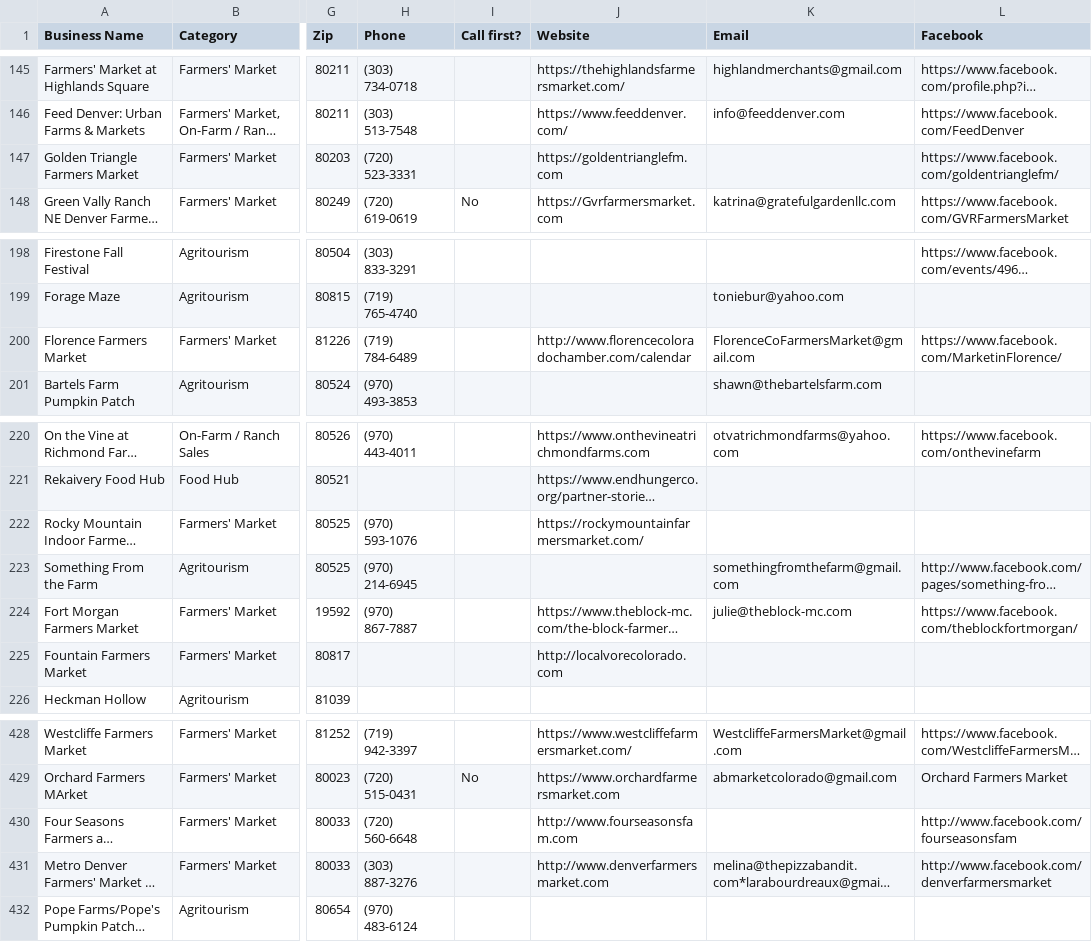
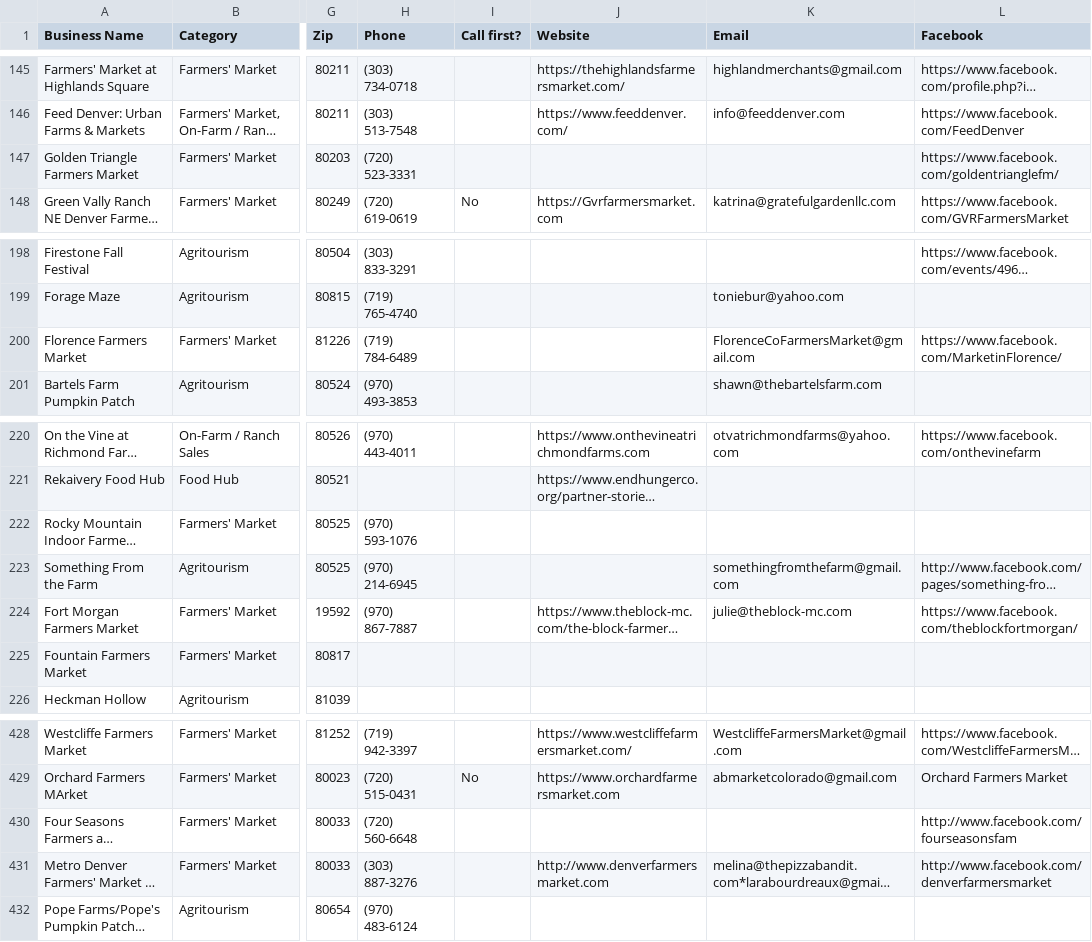
Before and after one commit to dbrown-creator/colorado-farm-trail, a CSV file: data-compiled/phase2/co_farmers_markets_all_mymaps.csv, drawn as a sheet; only a part is shown, gaps mark what is left out; long unchanged cells end in …; the diff names each change by its address in the sheet, - before the commit and + after, or states it on an @@ line.

```diff
--- a/data-compiled/phase2/co_farmers_markets_all_mymaps.csv
+++ b/data-compiled/phase2/co_farmers_markets_all_mymaps.csv
-J147 (Website): https://goldentrianglefm.com
+J147 (Website): (empty)
-J200 (Website): http://www.florencecoloradochamber.com/calendar
+J200 (Website): (empty)
-J222 (Website): https://rockymountainfarmersmarket.com/
+J222 (Website): (empty)
-J225 (Website): http://localvorecolorado.com
+J225 (Website): (empty)
-J430 (Website): http://www.fourseasonsfam.com
+J430 (Website): (empty)
```
Also changed, not shown: data-compiled/phase2/co_farmers_markets_all_deduped.csv, source-data/phase2/co_farmers_markets_all_raw.csv, 1 other file.
